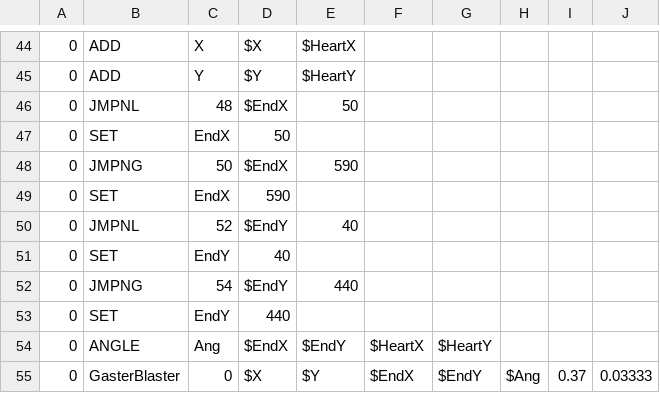
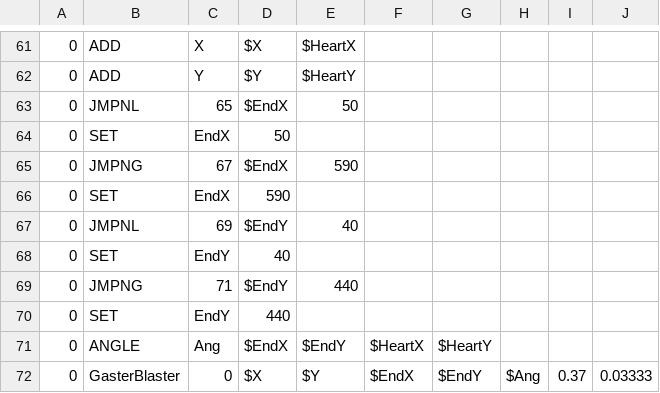
Before and after one commit to portalaura/sans, a CSV file: sans_healattack2.csv, drawn as a sheet; only a part is shown, gaps mark what is left out; the diff covers the shown part only.

```diff
--- a/sans_healattack2.csv
+++ b/sans_healattack2.csv
@@ -45,9 +62,9 @@
 0,ADD,Y,$Y,$HeartY,,,,,
-0,JMPNL,48,$EndX,50,,,,,
+0,JMPNL,65,$EndX,50,,,,,
 0,SET,EndX,50,,,,,,
-0,JMPNG,50,$EndX,590,,,,,
+0,JMPNG,67,$EndX,590,,,,,
 0,SET,EndX,590,,,,,,
-0,JMPNL,52,$EndY,40,,,,,
+0,JMPNL,69,$EndY,40,,,,,
 0,SET,EndY,40,,,,,,
-0,JMPNG,54,$EndY,440,,,,,
+0,JMPNG,71,$EndY,440,,,,,
 0,SET,EndY,440,,,,,,
```
Also changed, not shown: 18 added rows, 1 removed row and 12 edited cells elsewhere in this file, sans_bonegap1.csv, sans_dunk.csv, 16 other files.
